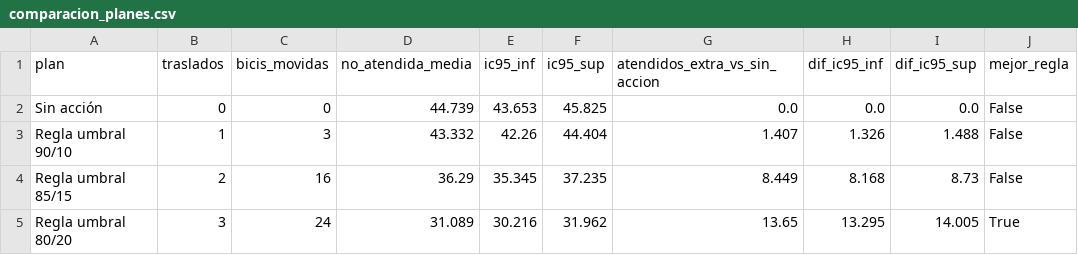
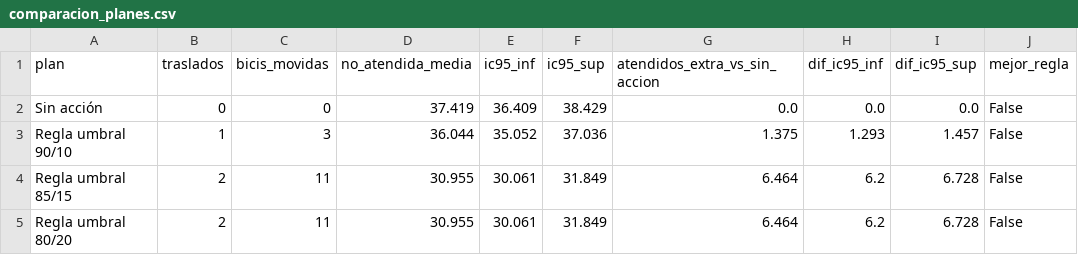
Before and after one commit to ignaburger68-hub/ecobici-gemelo, a CSV file: gemelo_vivo/ultimo/comparacion_planes.csv, drawn as a sheet; only a part is shown; the diff covers the shown part only.

```diff
--- a/gemelo_vivo/ultimo/comparacion_planes.csv
+++ b/gemelo_vivo/ultimo/comparacion_planes.csv
@@ -1,5 +1,5 @@
 plan,traslados,bicis_movidas,no_atendida_media,ic95_inf,ic95_sup,atendidos_extra_vs_sin_accion,dif_ic95_inf,dif_ic95_sup,mejor_regla
-Sin acción,0,0,44.739,43.653,45.825,0.0,0.0,0.0,False
-Regla umbral 90/10,1,3,43.332,42.26,44.404,1.407,1.326,1.488,False
-Regla umbral 85/15,2,16,36.29,35.345,37.235,8.449,8.168,8.73,False
-Regla umbral 80/20,3,24,31.089,30.216,31.962,13.65,13.295,14.005,True
+Sin acción,0,0,37.419,36.409,38.429,0.0,0.0,0.0,False
+Regla umbral 90/10,1,3,36.044,35.052,37.036,1.375,1.293,1.457,False
+Regla umbral 85/15,2,11,30.955,30.061,31.849,6.464,6.2,6.728,False
+Regla umbral 80/20,2,11,30.955,30.061,31.849,6.464,6.2,6.728,False
```
Also changed, not shown: 29 edited cells elsewhere in this file, gemelo_vivo/evaluaciones.csv, gemelo_vivo/resumen_vivo.csv, 10 other files.
